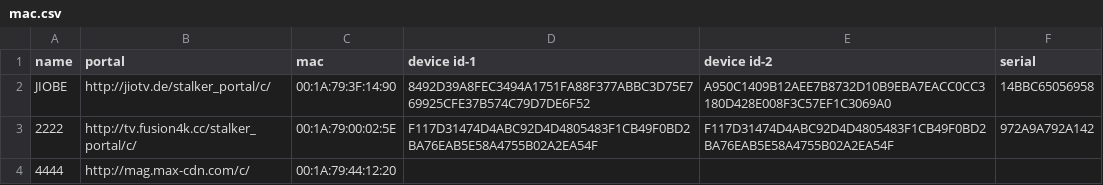
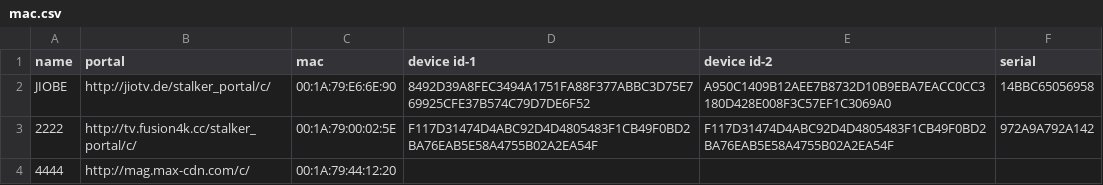
Before and after one commit to Rajaghosh0007/RajaIPTV, a CSV file: Data/mac.csv, drawn as a sheet.

Commit message:
Update MAC address for JIOBE entry in mac.csv

```diff
--- a/Data/mac.csv
+++ b/Data/mac.csv
@@ -1,3 +1,3 @@
 name,portal,mac,device id-1,device id-2,serial
-JIOBE,http://jiotv.de/stalker_portal/c/,00:1A:79:3F:14:90,8492D39A8FEC3494A1751FA88F377ABBC3D75E769925CFE37B574C79D7DE6F52,A950C1409B12AEE7B8732D10B9EBA7EACC0CC3180D428E008F3C57EF1C3069A0,14BBC65056958
+JIOBE,http://jiotv.de/stalker_portal/c/,00:1A:79:E6:6E:90,8492D39A8FEC3494A1751FA88F377ABBC3D75E769925CFE37B574C79D7DE6F52,A950C1409B12AEE7B8732D10B9EBA7EACC0CC3180D428E008F3C57EF1C3069A0,14BBC65056958
 2222,http://tv.fusion4k.cc/stalker_portal/c/,00:1A:79:00:02:5E,F117D31474D4ABC92D4D4805483F1CB49F0BD2BA76EAB5E58A4755B02A2EA54F,F117D31474D4ABC92D4D4805483F1CB49F0BD2BA76EAB5E58A4755B02A2EA54F,972A9A792A142
```
